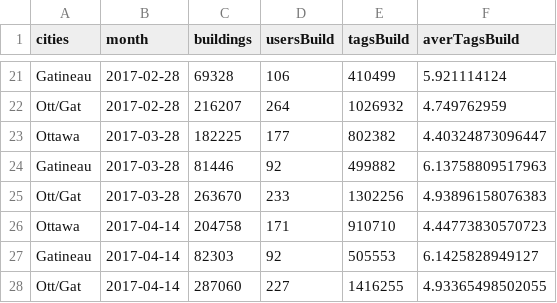
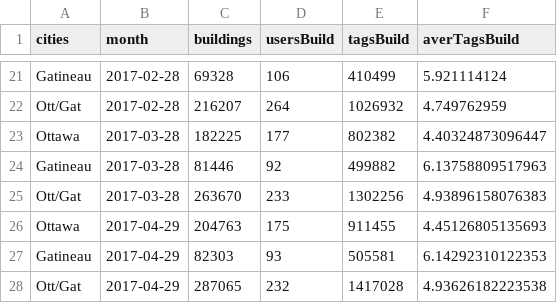
Before and after one commit to Center-for-Special-Business-Projects/JARCID, a CSV file: Buildings.csv, drawn as a sheet; only a part is shown, gaps mark what is left out.

```diff
--- a/Buildings.csv
+++ b/Buildings.csv
@@ -25,4 +25,4 @@
 "Ott/Gat",2017-03-28,263670,233,1302256,4.93896158076383
-"Ottawa",2017-04-14,204758,171,910710,4.44773830570723
-"Gatineau",2017-04-14,82303,92,505553,6.1425828949127
-"Ott/Gat",2017-04-14,287060,227,1416255,4.93365498502055
+"Ottawa",2017-04-29,204763,175,911455,4.45126805135693
+"Gatineau",2017-04-29,82303,93,505581,6.14292310122353
+"Ott/Gat",2017-04-29,287065,232,1417028,4.93626182223538
```
Also changed, not shown: 3 other files.
